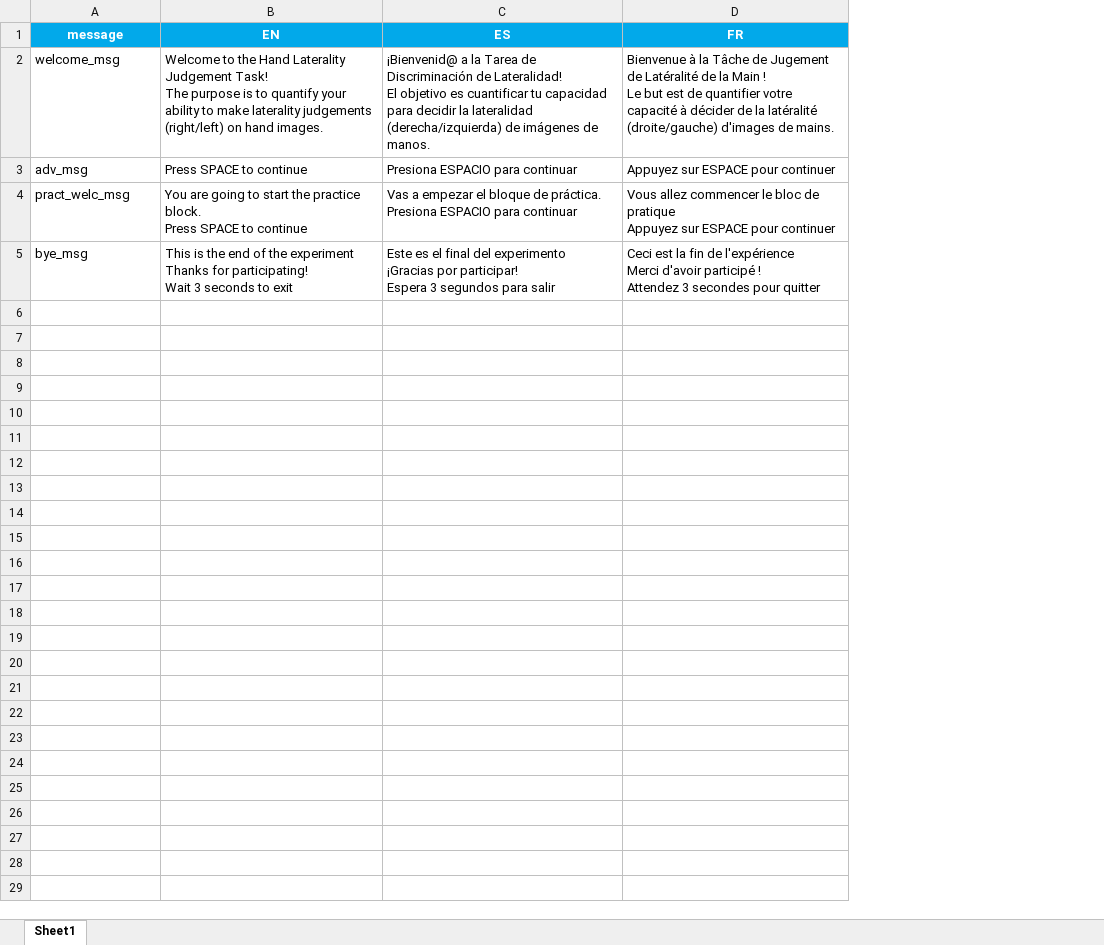
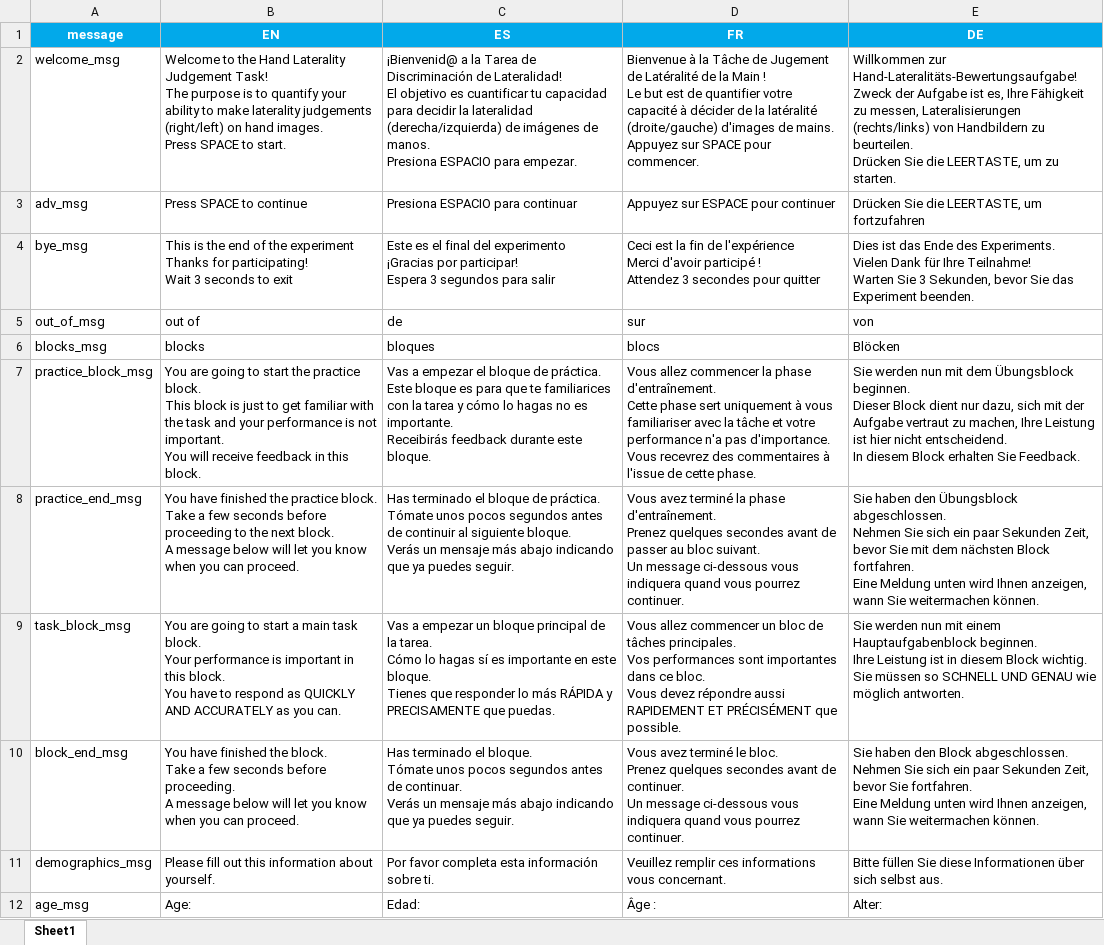
Before and after one commit to mmorenoverdu/HLJT, an Excel workbook: HLJT_local/Messages.xlsx, sheet Sheet1, drawn as a sheet; only a part is shown; values as stored, in another font and other column widths than the file's, no borders; removed rows and columns are numbered as before the commit, all else as after; ↵ is a line break in a cell; the diff covers the shown part only; the diff names each change by its address in the sheet, - before the commit and + after, or states it on an @@ line.

```diff
--- a/HLJT_local/Messages.xlsx (sheet Sheet1)
+++ b/HLJT_local/Messages.xlsx (sheet Sheet1)
+column E (DE), rows 2-4: Willkommen zur Hand-Lateralitäts-Bewertungsaufgabe! ↵ Zweck der Aufgabe ist es, Ihre Fähigkeit zu messen, Lateralisierungen (rechts/links) von Handbildern zu beurteilen. ↵ Drücken Sie die LEERTASTE, um zu starten. | Drücken Sie die LEERTASTE, um fortzufahren | Dies ist das Ende des Experiments. ↵ Vielen Dank für Ihre Teilnahme! ↵ Warten Sie 3 Sekunden, bevor Sie das Experiment beenden.
-B2 (EN): …hand images.
+B2 (EN): …hand images. ↵ Press SPACE to start.
-C2 (ES): …de manos.
+C2 (ES): …de manos. ↵ Presiona ESPACIO para empezar.
-D2 (FR): …de mains.
+D2 (FR): …de mains. ↵ Appuyez sur SPACE pour commencer.
-row 4: pract_welc_msg | You are going to start the practice block. ↵ Press SPACE to continue | Vas a empezar el bloque de práctica. ↵ Presiona ESPACIO para continuar | Vous allez commencer le bloc de pratique ↵ Appuyez sur ESPACE pour continuer
+row 5: out_of_msg | out of | de | sur | von
+row 6: blocks_msg | blocks | bloques | blocs | Blöcken
+row 7: practice_block_msg | You are going to start the practice block. ↵ This block is just to get familiar with the task and your performance is not important. ↵ You will receive feedback in this block. | Vas a empezar el bloque de práctica. ↵ Este bloque es para que te familiarices con la tarea y cómo lo hagas no es importante. ↵ Receibirás feedback durante este bloque. | Vous allez commencer la phase d'entraînement. ↵ Cette phase sert uniquement à vous familiariser avec la tâche et votre performance n'a pas d'importance. ↵ Vous recevrez des commentaires à l'issue de cette phase. | Sie werden nun mit dem Übungsblock beginnen. ↵ Dieser Block dient nur dazu, sich mit der Aufgabe vertraut zu machen, Ihre Leistung ist hier nicht entscheidend. ↵ In diesem Block erhalten Sie Feedback.
+row 8: practice_end_msg | You have finished the practice block. ↵ Take a few seconds before proceeding to the next block. ↵ A message below will let you know when you can proceed. | Has terminado el bloque de práctica. ↵ Tómate unos pocos segundos antes de continuir al siguiente bloque. ↵ Verás un mensaje más abajo indicando que ya puedes seguir. | Vous avez terminé la phase d'entraînement. ↵ Prenez quelques secondes avant de passer au bloc suivant. ↵ Un message ci-dessous vous indiquera quand vous pourrez continuer. | Sie haben den Übungsblock abgeschlossen. ↵ Nehmen Sie sich ein paar Sekunden Zeit, bevor Sie mit dem nächsten Block fortfahren. ↵ Eine Meldung unten wird Ihnen anzeigen, wann Sie weitermachen können.
+row 9: task_block_msg | You are going to start a main task block. ↵ Your performance is important in this block. ↵ You have to respond as QUICKLY AND ACCURATELY as you can. | Vas a empezar un bloque principal de la tarea. ↵ Cómo lo hagas sí es importante en este bloque. ↵ Tienes que responder lo más RÁPIDA y PRECISAMENTE que puedas. | Vous allez commencer un bloc de tâches principales. ↵ Vos performances sont importantes dans ce bloc. ↵ Vous devez répondre aussi RAPIDEMENT ET PRÉCISÉMENT que possible. | Sie werden nun mit einem Hauptaufgabenblock beginnen. ↵ Ihre Leistung ist in diesem Block wichtig. ↵ Sie müssen so SCHNELL UND GENAU wie möglich antworten.
+row 10: block_end_msg | You have finished the block. ↵ Take a few seconds before proceeding. ↵ A message below will let you know when you can proceed. | Has terminado el bloque. ↵ Tómate unos pocos segundos antes de continuar. ↵ Verás un mensaje más abajo indicando que ya puedes seguir. | Vous avez terminé le bloc. ↵ Prenez quelques secondes avant de continuer. ↵ Un message ci-dessous vous indiquera quand vous pourrez continuer. | Sie haben den Block abgeschlossen. ↵ Nehmen Sie sich ein paar Sekunden Zeit, bevor Sie fortfahren. ↵ Eine Meldung unten wird Ihnen anzeigen, wann Sie weitermachen können.
+row 11: demographics_msg | Please fill out this information about yourself. | Por favor completa esta información sobre ti. | Veuillez remplir ces informations vous concernant. | Bitte füllen Sie diese Informationen über sich selbst aus.
+row 12: age_msg | Age: | Edad: | Âge : | Alter:
```
Also changed, not shown: 12 added rows elsewhere in this sheet, HLJT_local/Language_localiser.xlsx, HLJT_local/hljt_files/Instructions_both_hands.xlsx, 6 other files.
